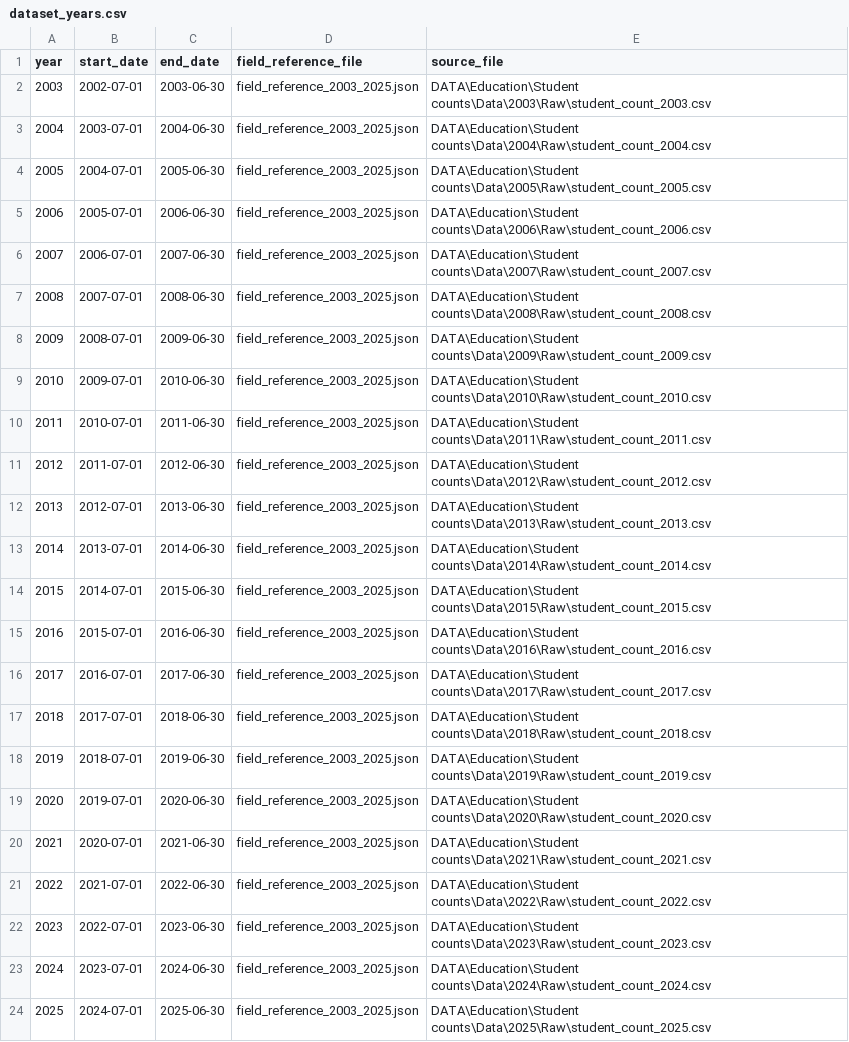
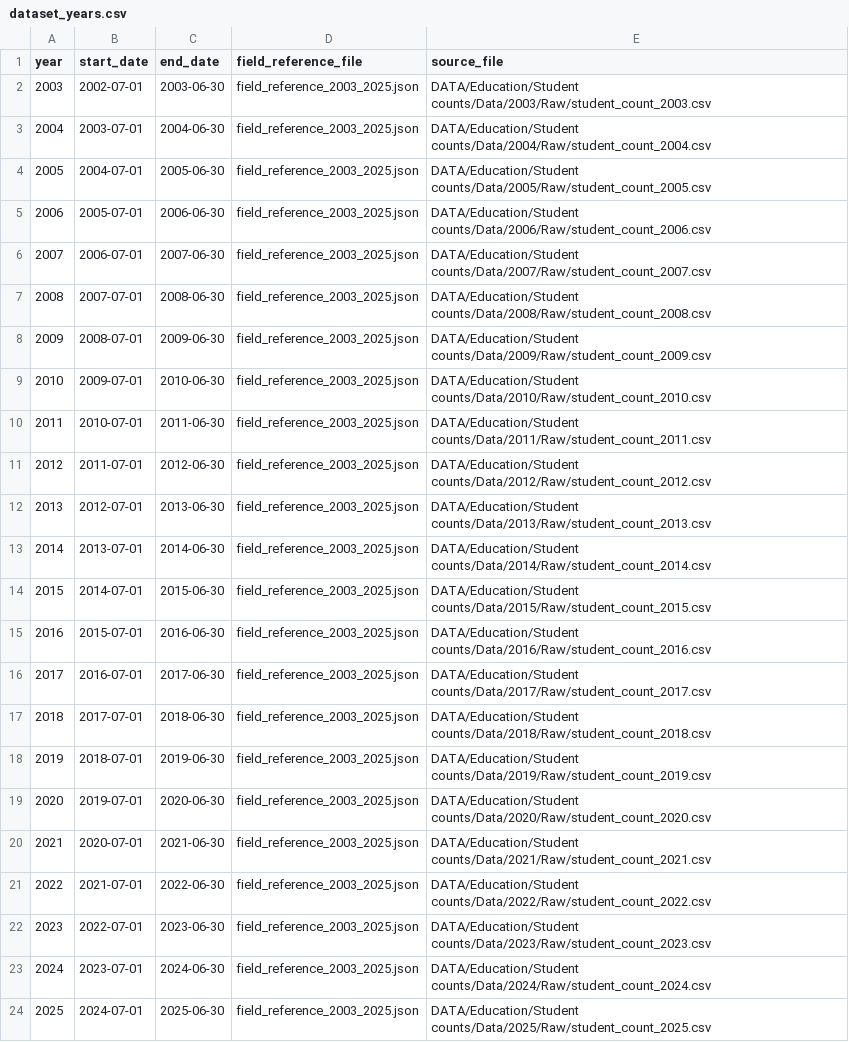
Before and after one commit to data-driven-detroit/mischooldata_etl, a CSV file: mischooldata_etl/student_counts/conf/dataset_years.csv, drawn as a sheet.

```diff
--- a/mischooldata_etl/student_counts/conf/dataset_years.csv
+++ b/mischooldata_etl/student_counts/conf/dataset_years.csv
@@ -1,24 +1,24 @@
 year,start_date,end_date,field_reference_file,source_file
-2003,2002-07-01,2003-06-30,field_reference_2003_2025.json,DATA\Education\Student counts\Data\2003\Raw\student_count_2003.csv
-2004,2003-07-01,2004-06-30,field_reference_2003_2025.json,DATA\Education\Student counts\Data\2004\Raw\student_count_2004.csv
-2005,2004-07-01,2005-06-30,field_reference_2003_2025.json,DATA\Education\Student counts\Data\2005\Raw\student_count_2005.csv
-2006,2005-07-01,2006-06-30,field_reference_2003_2025.json,DATA\Education\Student counts\Data\2006\Raw\student_count_2006.csv
-2007,2006-07-01,2007-06-30,field_reference_2003_2025.json,DATA\Education\Student counts\Data\2007\Raw\student_count_2007.csv
-2008,2007-07-01,2008-06-30,field_reference_2003_2025.json,DATA\Education\Student counts\Data\2008\Raw\student_count_2008.csv
-2009,2008-07-01,2009-06-30,field_reference_2003_2025.json,DATA\Education\Student counts\Data\2009\Raw\student_count_2009.csv
-2010,2009-07-01,2010-06-30,field_reference_2003_2025.json,DATA\Education\Student counts\Data\2010\Raw\student_count_2010.csv
-2011,2010-07-01,2011-06-30,field_reference_2003_2025.json,DATA\Education\Student counts\Data\2011\Raw\student_count_2011.csv
-2012,2011-07-01,2012-06-30,field_reference_2003_2025.json,DATA\Education\Student counts\Data\2012\Raw\student_count_2012.csv
-2013,2012-07-01,2013-06-30,field_reference_2003_2025.json,DATA\Education\Student counts\Data\2013\Raw\student_count_2013.csv
-2014,2013-07-01,2014-06-30,field_reference_2003_2025.json,DATA\Education\Student counts\Data\2014\Raw\student_count_2014.csv
-2015,2014-07-01,2015-06-30,field_reference_2003_2025.json,DATA\Education\Student counts\Data\2015\Raw\student_count_2015.csv
-2016,2015-07-01,2016-06-30,field_reference_2003_2025.json,DATA\Education\Student counts\Data\2016\Raw\student_count_2016.csv
-2017,2016-07-01,2017-06-30,field_reference_2003_2025.json,DATA\Education\Student counts\Data\2017\Raw\student_count_2017.csv
-2018,2017-07-01,2018-06-30,field_reference_2003_2025.json,DATA\Education\Student counts\Data\2018\Raw\student_count_2018.csv
-2019,2018-07-01,2019-06-30,field_reference_2003_2025.json,DATA\Education\Student counts\Data\2019\Raw\student_count_2019.csv
-2020,2019-07-01,2020-06-30,field_reference_2003_2025.json,DATA\Education\Student counts\Data\2020\Raw\student_count_2020.csv
-2021,2020-07-01,2021-06-30,field_reference_2003_2025.json,DATA\Education\Student counts\Data\2021\Raw\student_count_2021.csv
-2022,2021-07-01,2022-06-30,field_reference_2003_2025.json,DATA\Education\Student counts\Data\2022\Raw\student_count_2022.csv
-2023,2022-07-01,2023-06-30,field_reference_2003_2025.json,DATA\Education\Student counts\Data\2023\Raw\student_count_2023.csv
-2024,2023-07-01,2024-06-30,field_reference_2003_2025.json,DATA\Education\Student counts\Data\2024\Raw\student_count_2024.csv
-2025,2024-07-01,2025-06-30,field_reference_2003_2025.json,DATA\Education\Student counts\Data\2025\Raw\student_count_2025.csv
+2003,2002-07-01,2003-06-30,field_reference_2003_2025.json,DATA/Education/Student counts/Data/2003/Raw/student_count_2003.csv
+2004,2003-07-01,2004-06-30,field_reference_2003_2025.json,DATA/Education/Student counts/Data/2004/Raw/student_count_2004.csv
+2005,2004-07-01,2005-06-30,field_reference_2003_2025.json,DATA/Education/Student counts/Data/2005/Raw/student_count_2005.csv
+2006,2005-07-01,2006-06-30,field_reference_2003_2025.json,DATA/Education/Student counts/Data/2006/Raw/student_count_2006.csv
+2007,2006-07-01,2007-06-30,field_reference_2003_2025.json,DATA/Education/Student counts/Data/2007/Raw/student_count_2007.csv
+2008,2007-07-01,2008-06-30,field_reference_2003_2025.json,DATA/Education/Student counts/Data/2008/Raw/student_count_2008.csv
+2009,2008-07-01,2009-06-30,field_reference_2003_2025.json,DATA/Education/Student counts/Data/2009/Raw/student_count_2009.csv
+2010,2009-07-01,2010-06-30,field_reference_2003_2025.json,DATA/Education/Student counts/Data/2010/Raw/student_count_2010.csv
+2011,2010-07-01,2011-06-30,field_reference_2003_2025.json,DATA/Education/Student counts/Data/2011/Raw/student_count_2011.csv
+2012,2011-07-01,2012-06-30,field_reference_2003_2025.json,DATA/Education/Student counts/Data/2012/Raw/student_count_2012.csv
+2013,2012-07-01,2013-06-30,field_reference_2003_2025.json,DATA/Education/Student counts/Data/2013/Raw/student_count_2013.csv
+2014,2013-07-01,2014-06-30,field_reference_2003_2025.json,DATA/Education/Student counts/Data/2014/Raw/student_count_2014.csv
+2015,2014-07-01,2015-06-30,field_reference_2003_2025.json,DATA/Education/Student counts/Data/2015/Raw/student_count_2015.csv
+2016,2015-07-01,2016-06-30,field_reference_2003_2025.json,DATA/Education/Student counts/Data/2016/Raw/student_count_2016.csv
+2017,2016-07-01,2017-06-30,field_reference_2003_2025.json,DATA/Education/Student counts/Data/2017/Raw/student_count_2017.csv
+2018,2017-07-01,2018-06-30,field_reference_2003_2025.json,DATA/Education/Student counts/Data/2018/Raw/student_count_2018.csv
+2019,2018-07-01,2019-06-30,field_reference_2003_2025.json,DATA/Education/Student counts/Data/2019/Raw/student_count_2019.csv
+2020,2019-07-01,2020-06-30,field_reference_2003_2025.json,DATA/Education/Student counts/Data/2020/Raw/student_count_2020.csv
+2021,2020-07-01,2021-06-30,field_reference_2003_2025.json,DATA/Education/Student counts/Data/2021/Raw/student_count_2021.csv
+2022,2021-07-01,2022-06-30,field_reference_2003_2025.json,DATA/Education/Student counts/Data/2022/Raw/student_count_2022.csv
+2023,2022-07-01,2023-06-30,field_reference_2003_2025.json,DATA/Education/Student counts/Data/2023/Raw/student_count_2023.csv
+2024,2023-07-01,2024-06-30,field_reference_2003_2025.json,DATA/Education/Student counts/Data/2024/Raw/student_count_2024.csv
+2025,2024-07-01,2025-06-30,field_reference_2003_2025.json,DATA/Education/Student counts/Data/2025/Raw/student_count_2025.csv
```
Also changed, not shown: mischooldata_etl/non_resident/conf/dataset_years.csv, 6 other files.
